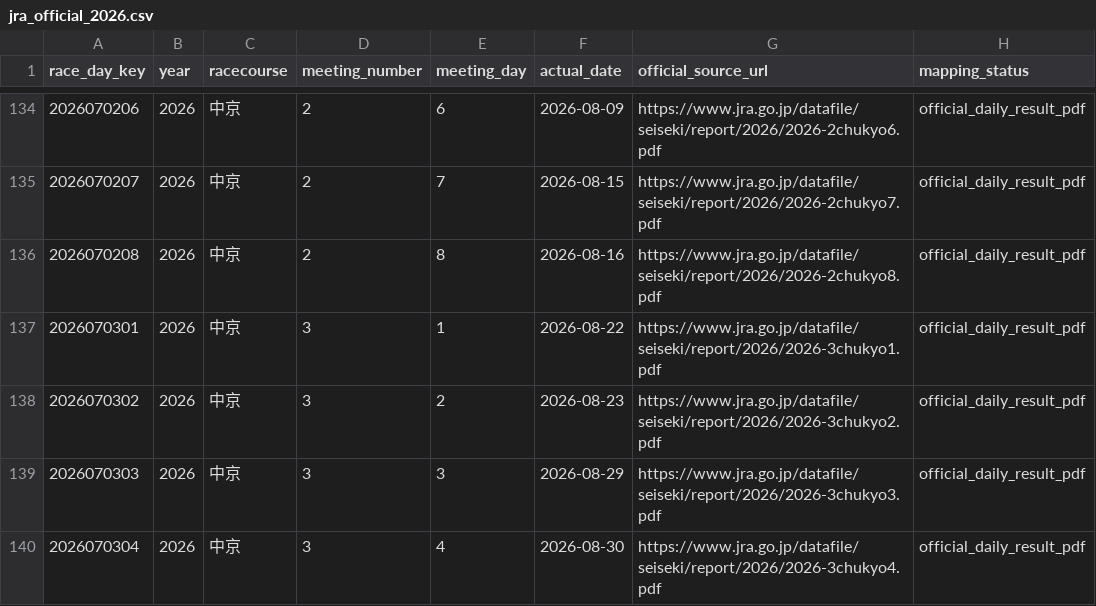
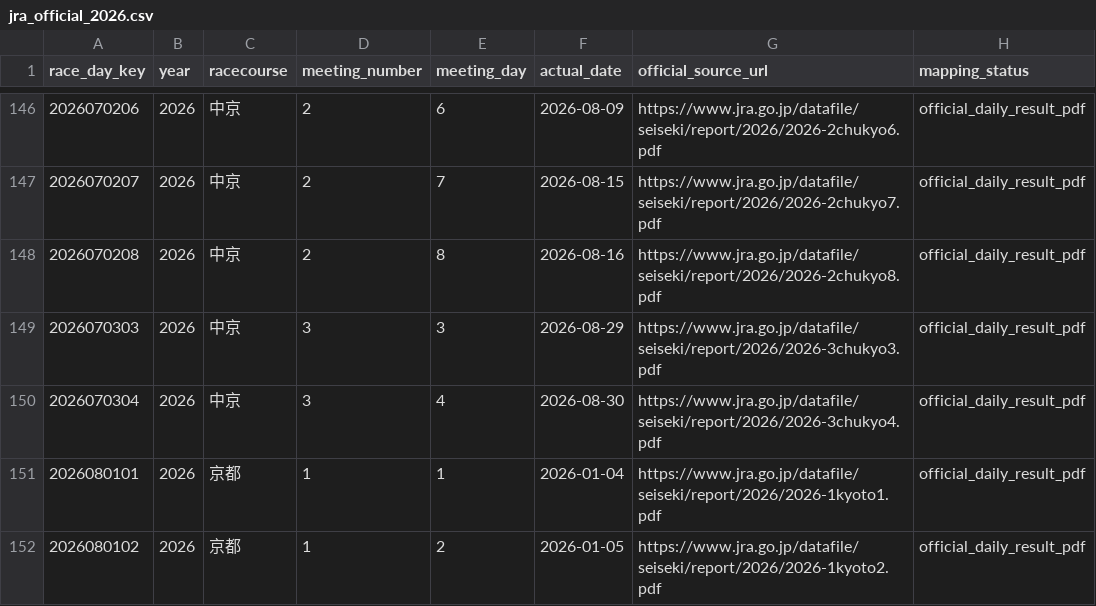
Before and after one commit to ryotamatsuki/keiba-place-probability-lab, a CSV file: data/derived/jra_official_2026.csv, drawn as a sheet; only a part is shown, gaps mark what is left out; the shorter side is filled out with more unchanged rows; removed rows and columns are numbered as before the commit, all else as after; the diff covers the shown part only; the diff names each change by its address in the sheet, - before the commit and + after, or states it on an @@ line.

```diff
--- a/data/derived/jra_official_2026.csv
+++ b/data/derived/jra_official_2026.csv
-row 137: 2026070301 | 2026 | 中京 | 3 | 1 | 2026-08-22 | https://www.jra.go.jp/datafile/seiseki/report/2026/2026-3chukyo1.pdf | official_daily_result_pdf
-row 138: 2026070302 | 2026 | 中京 | 3 | 2 | 2026-08-23 | https://www.jra.go.jp/datafile/seiseki/report/2026/2026-3chukyo2.pdf | official_daily_result_pdf
```
Also changed, not shown: 20 added rows elsewhere in this file, 9 other files.
